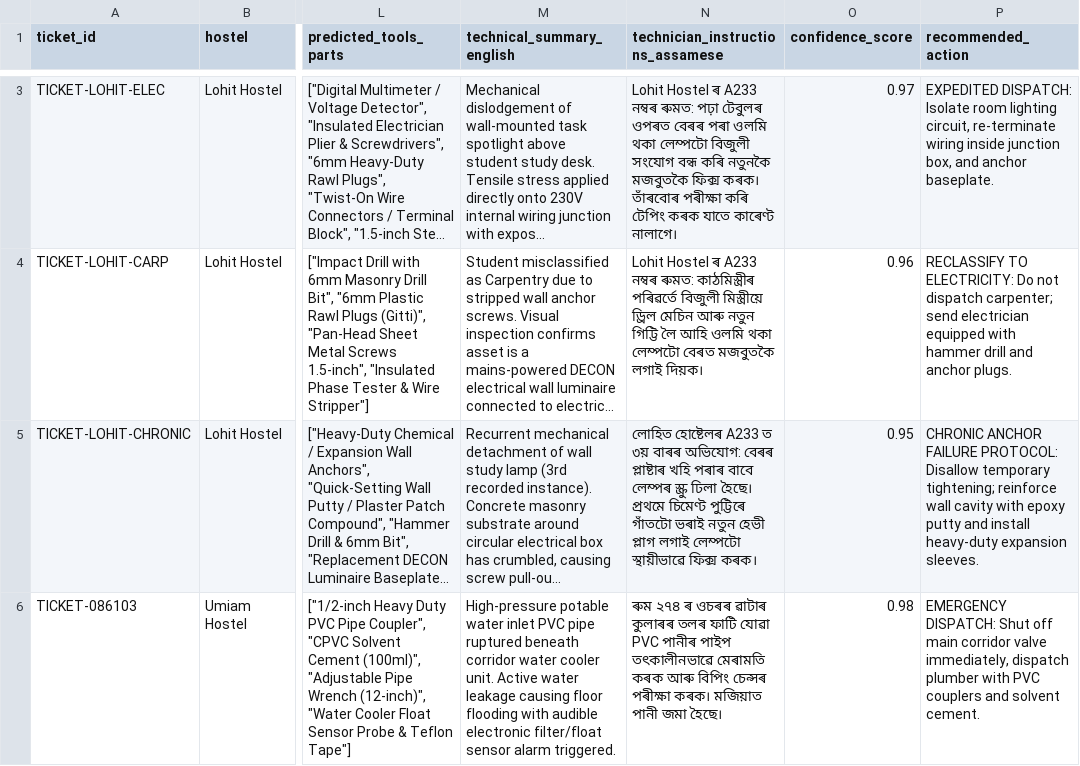
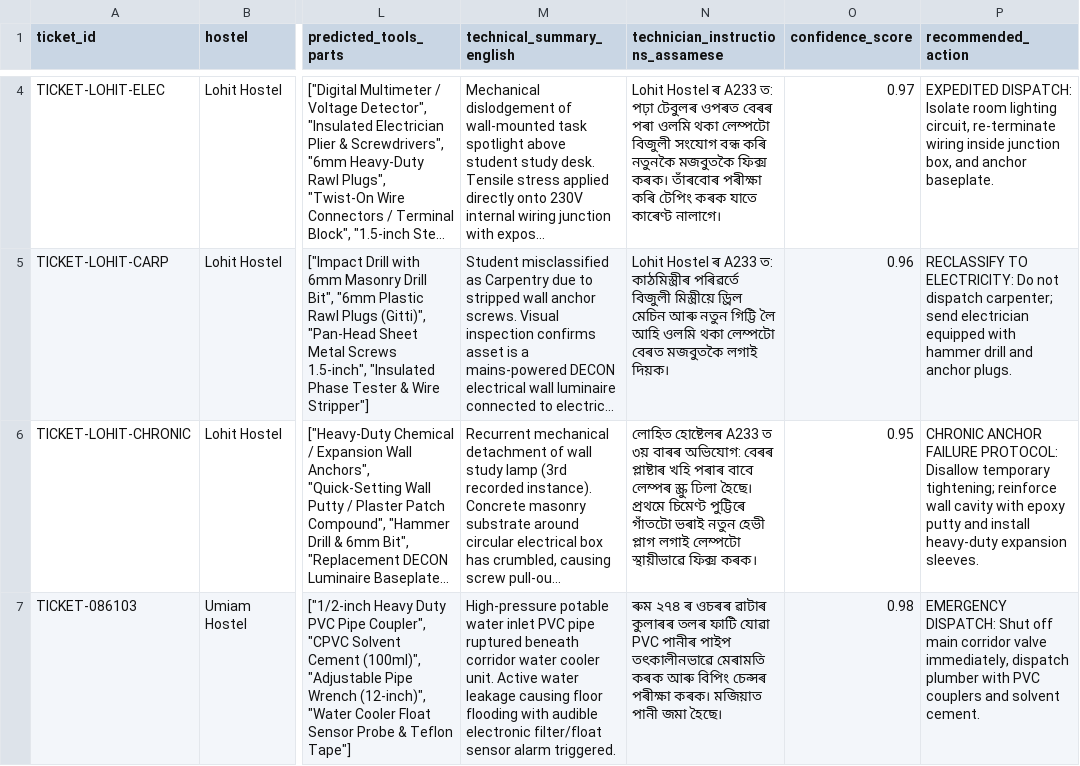
Before and after one commit to maidevalhoon/IPM, a CSV file: data/ipm_triaged_tickets.csv, drawn as a sheet; only a part is shown, gaps mark what is left out; long unchanged cells end in …; addresses are those after the commit; the diff covers the shown part only; the diff names each change by its address in the sheet, - before the commit and + after, or states it on an @@ line.

```diff
--- a/data/ipm_triaged_tickets.csv
+++ b/data/ipm_triaged_tickets.csv
-N4 (technician_instructions_assamese): …ৰ A233 নম্বৰ ৰুমত: পঢ়া টেবুলৰ…
+N4 (technician_instructions_assamese): …ৰ A233 ত: পঢ়া টেবুলৰ…
-N5 (technician_instructions_assamese): …ৰ A233 নম্বৰ ৰুমত: কাঠমিস্ত্ৰীৰ পৰিৱৰ্তে…
+N5 (technician_instructions_assamese): …ৰ A233 ত: কাঠমিস্ত্ৰীৰ পৰিৱৰ্তে…
```
Also changed, not shown: 1 added row and 1 edited cell elsewhere in this file, 5 other files.
